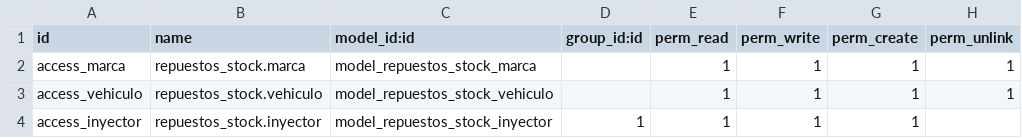
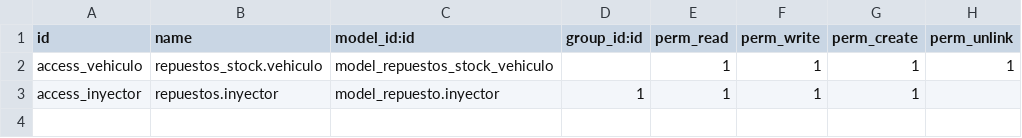
Before and after one commit to Muyin1/Proyecto_odoo, a CSV file: repuestos_stock/security/ir.model.access.csv, drawn as a sheet.

```diff
--- a/repuestos_stock/security/ir.model.access.csv
+++ b/repuestos_stock/security/ir.model.access.csv
@@ -1,4 +1,3 @@
 id,name,model_id:id,group_id:id,perm_read,perm_write,perm_create,perm_unlink
-access_marca,repuestos_stock.marca,model_repuestos_stock_marca,,1,1,1,1
 access_vehiculo,repuestos_stock.vehiculo,model_repuestos_stock_vehiculo,,1,1,1,1
-access_inyector,repuestos_stock.inyector,model_repuestos_stock_inyector,1,1,1,1
+access_inyector,repuestos.inyector,model_repuesto.inyector,1,1,1,1
```
Also changed, not shown: 1 other file.
